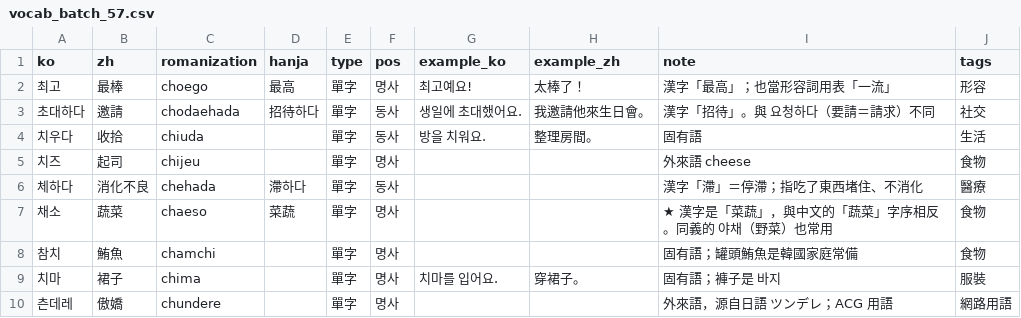
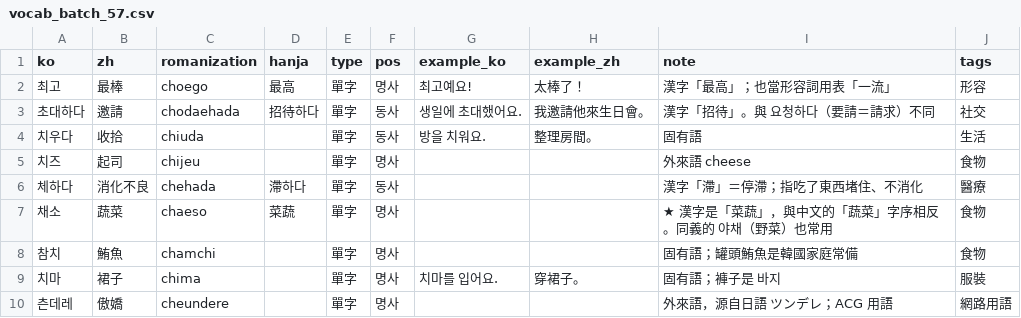
Before and after one commit to kuri0515/lang, a CSV file: data/vocab/vocab_batch_57.csv, drawn as a sheet.

```diff
--- a/data/vocab/vocab_batch_57.csv
+++ b/data/vocab/vocab_batch_57.csv
@@ -9,2 +9,2 @@ ko,zh,romanization,hanja,type,pos,example_ko,example_zh,note,tags
 치마,裙子,chima,,單字,명사,치마를 입어요.,穿裙子。,固有語；褲子是 바지,服裝
-츤데레,傲嬌,chundere,,單字,명사,,,外來語，源自日語 ツンデレ；ACG 用語,網路用語
+츤데레,傲嬌,cheundere,,單字,명사,,,外來語，源自日語 ツンデレ；ACG 用語,網路用語
```
Also changed, not shown: 2 other files.
